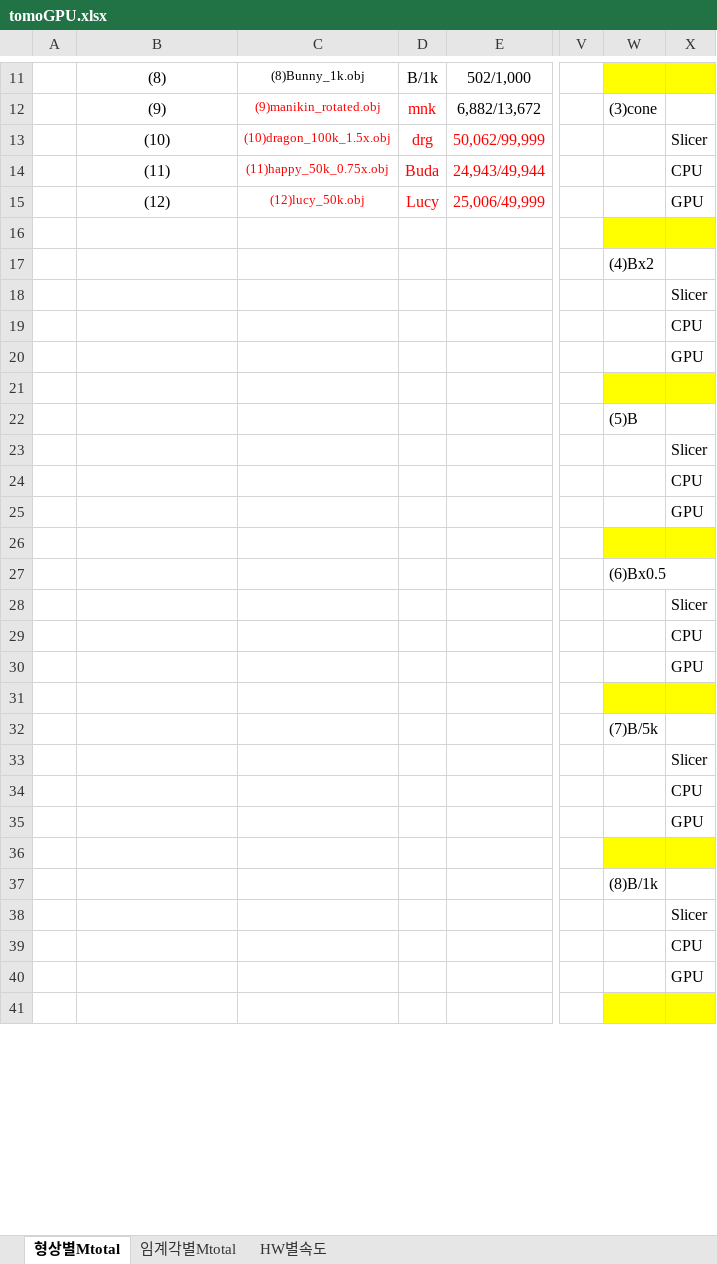
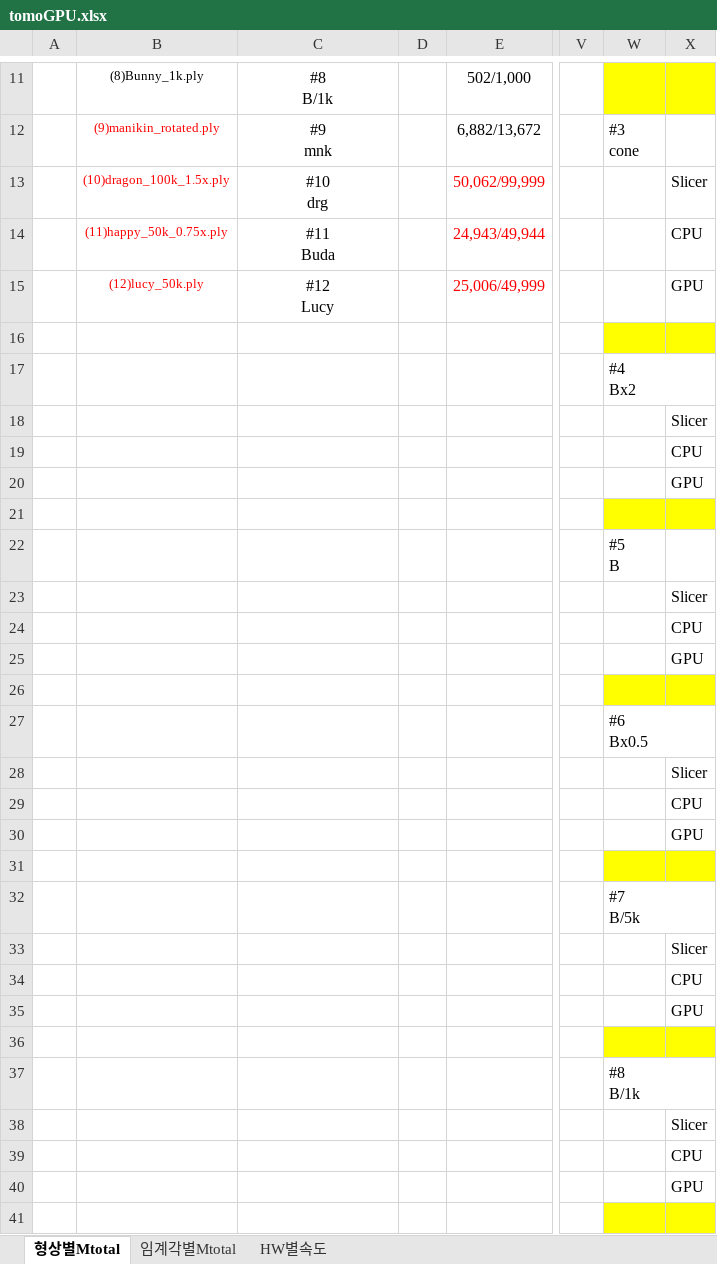
Before and after one commit to cfms-lab/Tomo_GPU2024, an Excel workbook: _draft0/tomoGPU.xlsx, sheet 형상별Mtotal, drawn as a sheet; only a part is shown, gaps mark what is left out; values as stored, in another font and other column widths than the file's, no borders; charts and pictures not drawn; ↵ is a line break in a cell; the diff covers the shown part only; the diff names each change by its address in the sheet, - before the commit and + after, or states it on an @@ line.

```diff
--- a/_draft0/tomoGPU.xlsx (sheet 형상별Mtotal)
+++ b/_draft0/tomoGPU.xlsx (sheet 형상별Mtotal)
@@ B11:B15 text size: smaller @@
-B11: (8)
+B11: (8)Bunny_1k.ply
@@ C11:C15 text size: larger @@
-C11: (8)Bunny_1k.obj
+C11: #8 ↵ B/1k
-D11: B/1k
+D11: (empty)
-B12: (9)
+B12: (9)manikin_rotated.ply
-B12:B15 text colour: black
+B12:B15 text colour: #FF0000
-C12: (9)manikin_rotated.obj
+C12: #9 ↵ mnk
-C12:C15 text colour: #FF0000
+C12:C15 text colour: black
-D12: mnk
+D12: (empty)
-W12: (3)cone
+W12: #3 ↵ cone
-B13: (10)
+B13: (10)dragon_100k_1.5x.ply
-C13: (10)dragon_100k_1.5x.obj
+C13: #10 ↵ drg
-D13: drg
+D13: (empty)
-B14: (11)
+B14: (11)happy_50k_0.75x.ply
-C14: (11)happy_50k_0.75x.obj
+C14: #11 ↵ Buda
-D14: Buda
+D14: (empty)
-B15: (12)
+B15: (12)lucy_50k.ply
-C15: (12)lucy_50k.obj
+C15: #12 ↵ Lucy
-D15: Lucy
+D15: (empty)
-W17: (4)Bx2
+W17: #4 ↵ Bx2
-W22: (5)B
+W22: #5 ↵ B
-W27: (6)Bx0.5
+W27: #6 ↵ Bx0.5
-W32: (7)B/5k
+W32: #7 ↵ B/5k
-W37: (8)B/1k
+W37: #8 ↵ B/1k
```
Also changed, not shown: 2 added rows, 2 removed rows, 46 edited cells and cell formats elsewhere in this sheet, sheet HW별속도, charts or pictures, 26 other files.
